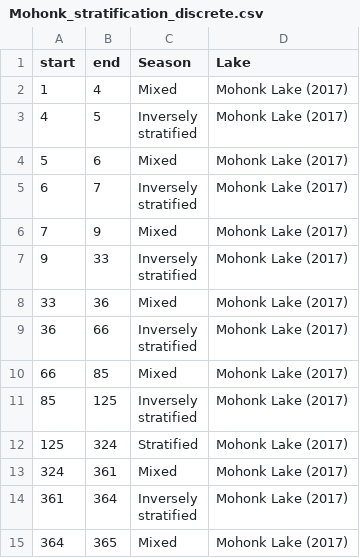
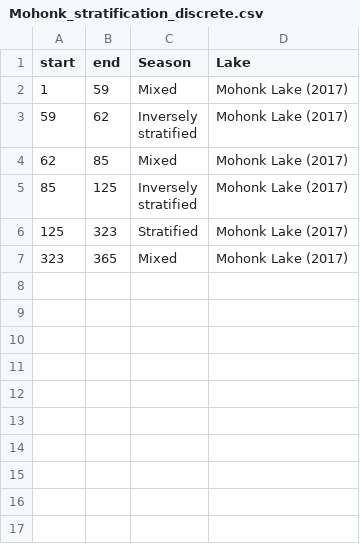
Before and after one commit to abbylewis/Seasons_in_lakes, a CSV file: 01b_Processed_data/Mohonk_stratification_discrete.csv, drawn as a sheet.

```diff
--- a/01b_Processed_data/Mohonk_stratification_discrete.csv
+++ b/01b_Processed_data/Mohonk_stratification_discrete.csv
@@ -1,21 +1,9 @@
 "start","end","Season","Lake"
-1,4,"Mixed","Mohonk Lake (2017)"
-4,5,"Inversely
-stratified","Mohonk Lake (2017)"
-5,6,"Mixed","Mohonk Lake (2017)"
-6,7,"Inversely
-stratified","Mohonk Lake (2017)"
-7,9,"Mixed","Mohonk Lake (2017)"
-9,33,"Inversely
-stratified","Mohonk Lake (2017)"
-33,36,"Mixed","Mohonk Lake (2017)"
-36,66,"Inversely
-stratified","Mohonk Lake (2017)"
-66,85,"Mixed","Mohonk Lake (2017)"
+1,59,"Mixed","Mohonk Lake (2017)"
+59,62,"Inversely
+stratified","Mohonk Lake (2017)"
+62,85,"Mixed","Mohonk Lake (2017)"
 85,125,"Inversely
 stratified","Mohonk Lake (2017)"
-125,324,"Stratified","Mohonk Lake (2017)"
-324,361,"Mixed","Mohonk Lake (2017)"
-361,364,"Inversely
-stratified","Mohonk Lake (2017)"
-364,365,"Mixed","Mohonk Lake (2017)"
+125,323,"Stratified","Mohonk Lake (2017)"
+323,365,"Mixed","Mohonk Lake (2017)"
```
Also changed, not shown: 01b_Processed_data/BVR_stratification_discrete.csv, 01b_Processed_data/Discrete_seasons.csv, 42 other files.
